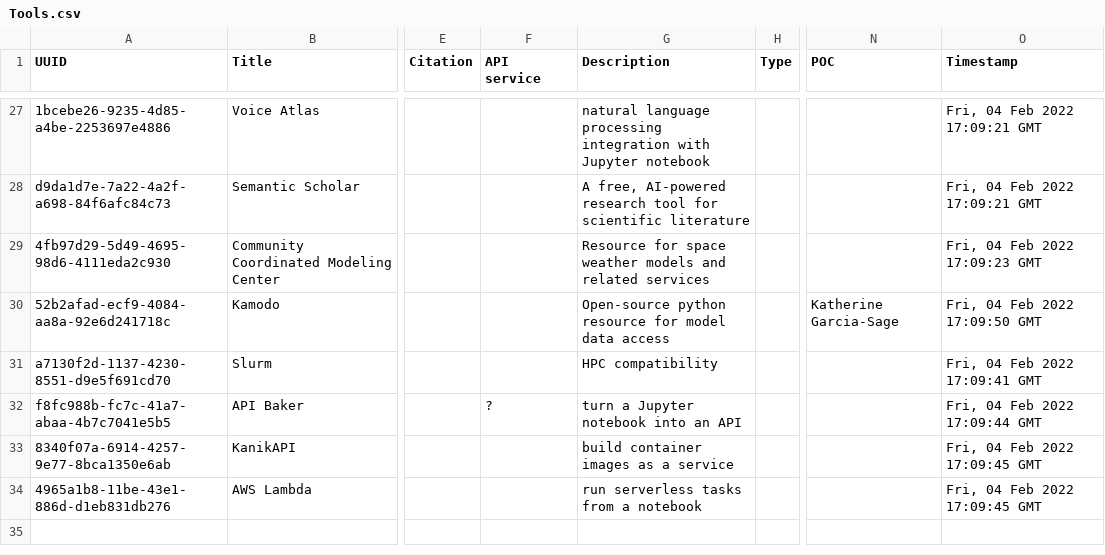
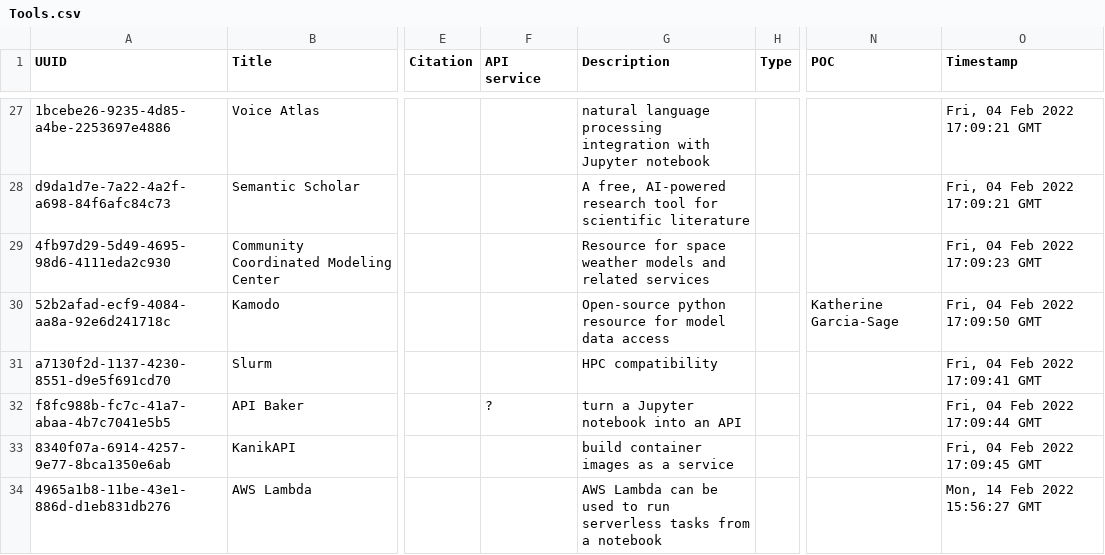
Before and after one commit to agnescameron/HelioKNOW, a CSV file: index_archive/Tools.csv, drawn as a sheet; only a part is shown, gaps mark what is left out; the diff names each change by its address in the sheet, - before the commit and + after, or states it on an @@ line.

```diff
--- a/index_archive/Tools.csv
+++ b/index_archive/Tools.csv
-G34 (Description): run serverless…
+G34 (Description): AWS Lambda can be used to run serverless…
-O34 (Timestamp): Fri, 04 Feb 2022 17:09:45 GMT
+O34 (Timestamp): Mon, 14 Feb 2022 15:56:27 GMT
```
Also changed, not shown: 1 other file.
